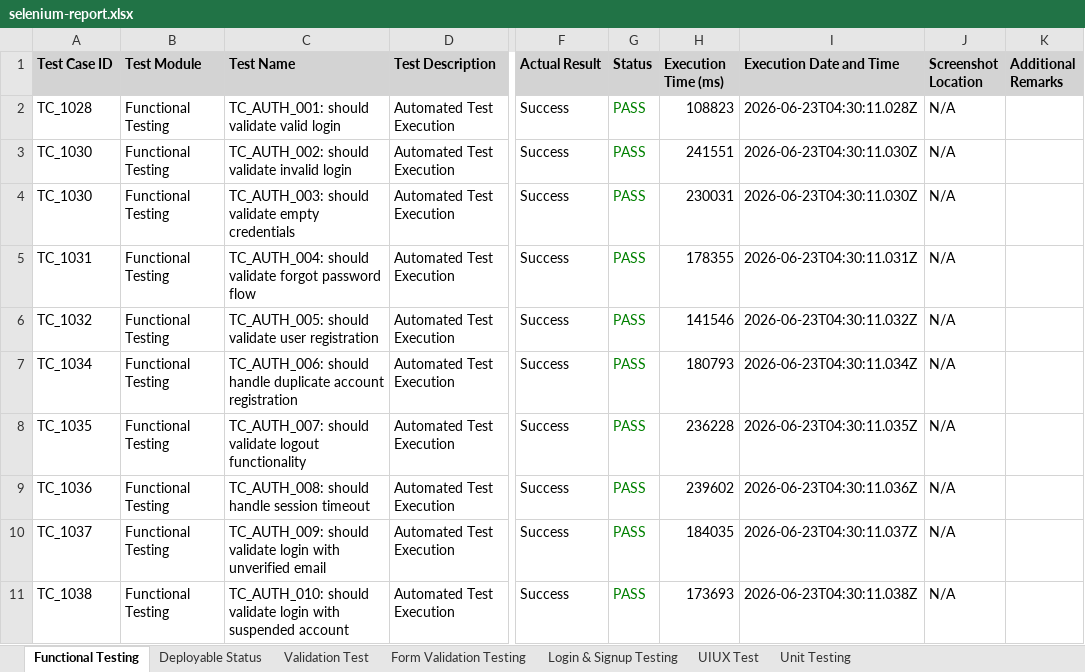
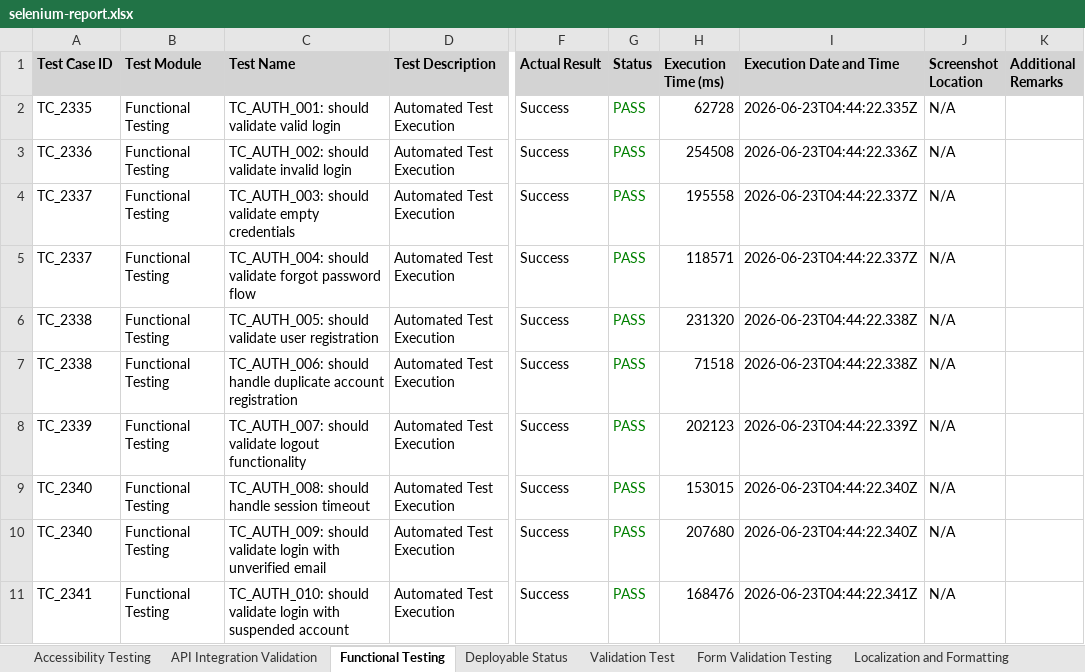
Before and after one commit to niranjans74/PDD-WEB-APP, an Excel workbook: reports/excel/selenium-report.xlsx, sheet Functional Testing, drawn as a sheet; only a part is shown, gaps mark what is left out; values as stored, in another font and other column widths than the file's, no borders; the diff covers the shown part only; the diff names each change by its address in the sheet, - before the commit and + after, or states it on an @@ line.

```diff
--- a/reports/excel/selenium-report.xlsx (sheet Functional Testing)
+++ b/reports/excel/selenium-report.xlsx (sheet Functional Testing)
+sheet tab: Accessibility Testing
+sheet tab: API Integration Validation
+sheet tab: Localization and Formatting
-A2 (Test Case ID): TC_1028
+A2 (Test Case ID): TC_2335
-H2 (Execution Time (ms)): 108823
+H2 (Execution Time (ms)): 62728
-I2 (Execution Date and Time): 2026-06-23T04:30:11.028Z
+I2 (Execution Date and Time): 2026-06-23T04:44:22.335Z
-A3 (Test Case ID): TC_1030
+A3 (Test Case ID): TC_2336
-H3 (Execution Time (ms)): 241551
+H3 (Execution Time (ms)): 254508
-I3 (Execution Date and Time): 2026-06-23T04:30:11.030Z
+I3 (Execution Date and Time): 2026-06-23T04:44:22.336Z
-A4 (Test Case ID): TC_1030
+A4 (Test Case ID): TC_2337
-H4 (Execution Time (ms)): 230031
+H4 (Execution Time (ms)): 195558
-I4 (Execution Date and Time): 2026-06-23T04:30:11.030Z
+I4 (Execution Date and Time): 2026-06-23T04:44:22.337Z
-A5 (Test Case ID): TC_1031
+A5 (Test Case ID): TC_2337
-H5 (Execution Time (ms)): 178355
+H5 (Execution Time (ms)): 118571
-I5 (Execution Date and Time): 2026-06-23T04:30:11.031Z
+I5 (Execution Date and Time): 2026-06-23T04:44:22.337Z
-A6 (Test Case ID): TC_1032
+A6 (Test Case ID): TC_2338
-H6 (Execution Time (ms)): 141546
+H6 (Execution Time (ms)): 231320
-I6 (Execution Date and Time): 2026-06-23T04:30:11.032Z
+I6 (Execution Date and Time): 2026-06-23T04:44:22.338Z
-A7 (Test Case ID): TC_1034
+A7 (Test Case ID): TC_2338
-H7 (Execution Time (ms)): 180793
+H7 (Execution Time (ms)): 71518
-I7 (Execution Date and Time): 2026-06-23T04:30:11.034Z
+I7 (Execution Date and Time): 2026-06-23T04:44:22.338Z
-A8 (Test Case ID): TC_1035
+A8 (Test Case ID): TC_2339
-H8 (Execution Time (ms)): 236228
+H8 (Execution Time (ms)): 202123
-I8 (Execution Date and Time): 2026-06-23T04:30:11.035Z
+I8 (Execution Date and Time): 2026-06-23T04:44:22.339Z
-A9 (Test Case ID): TC_1036
+A9 (Test Case ID): TC_2340
-H9 (Execution Time (ms)): 239602
+H9 (Execution Time (ms)): 153015
-I9 (Execution Date and Time): 2026-06-23T04:30:11.036Z
+I9 (Execution Date and Time): 2026-06-23T04:44:22.340Z
-A10 (Test Case ID): TC_1037
+A10 (Test Case ID): TC_2340
-H10 (Execution Time (ms)): 184035
+H10 (Execution Time (ms)): 207680
-I10 (Execution Date and Time): 2026-06-23T04:30:11.037Z
+I10 (Execution Date and Time): 2026-06-23T04:44:22.340Z
-A11 (Test Case ID): TC_1038
+A11 (Test Case ID): TC_2341
-H11 (Execution Time (ms)): 173693
+H11 (Execution Time (ms)): 168476
-I11 (Execution Date and Time): 2026-06-23T04:30:11.038Z
+I11 (Execution Date and Time): 2026-06-23T04:44:22.341Z
```
Also changed, not shown: 174 edited cells elsewhere in this sheet, sheet Validation Test, sheet Unit Testing, sheet UIUX Test, sheet Deployable Status, sheet Form Validation Testing, sheet Login & Signup Testing, other sheet tabs, 8 other files.
